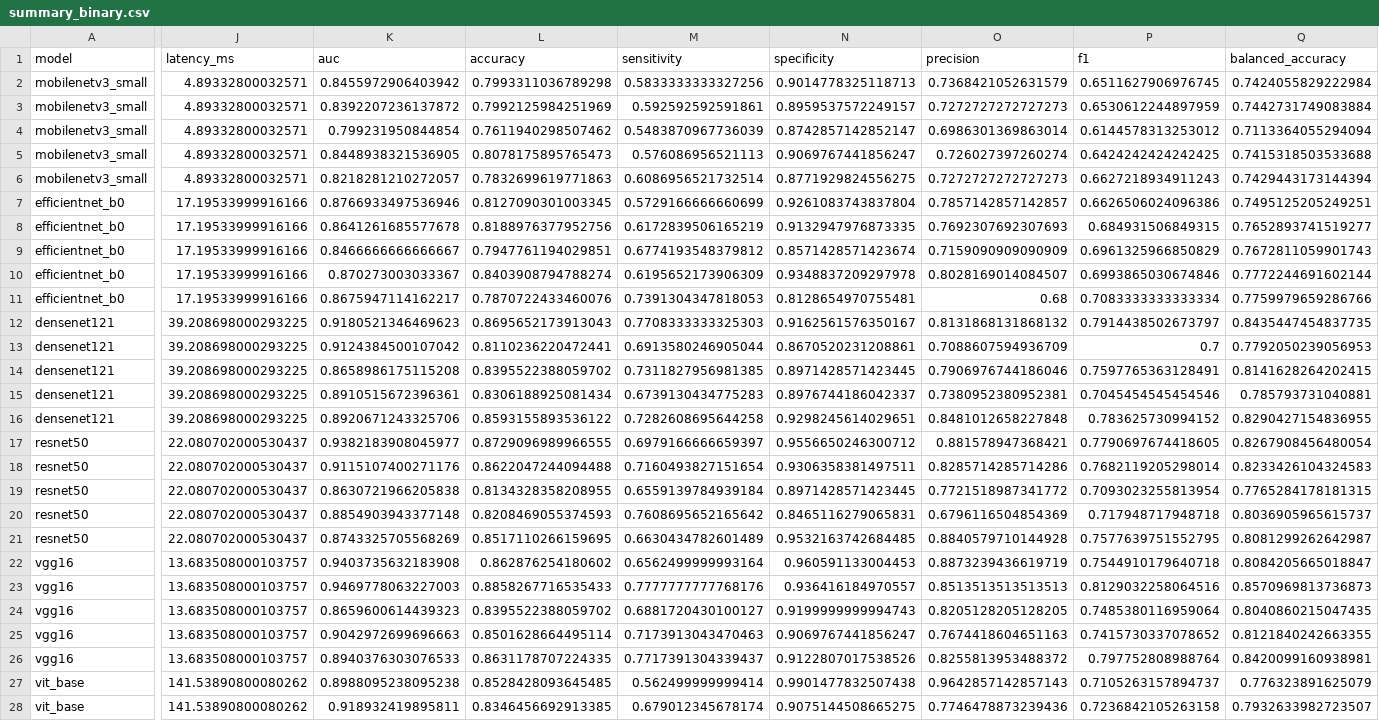
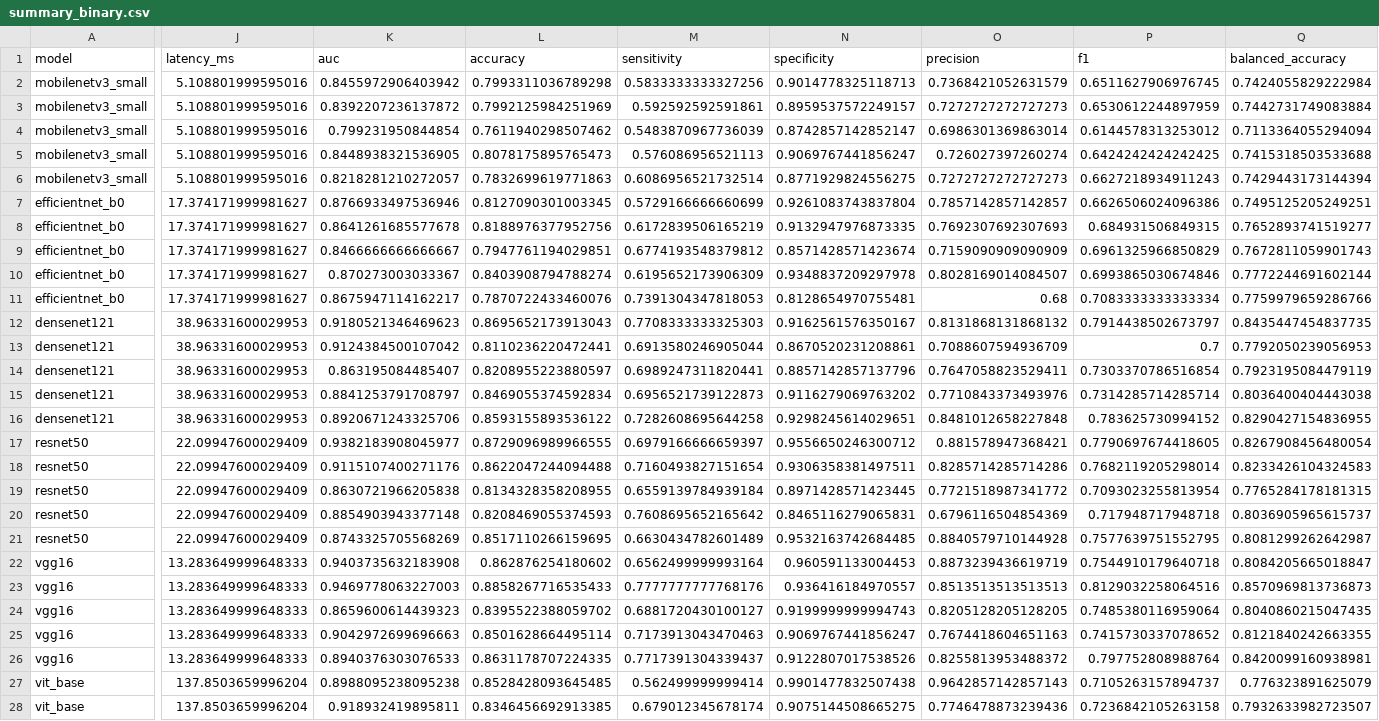
Before and after one commit to Kruwpuck/lung-nodule-fusion-xai, a CSV file: artifacts/results/summary_binary.csv, drawn as a sheet; only a part is shown, gaps mark what is left out; the diff covers the shown part only; the diff names each change by its address in the sheet, - before the commit and + after, or states it on an @@ line.

```diff
--- a/artifacts/results/summary_binary.csv
+++ b/artifacts/results/summary_binary.csv
-J2:J6 (latency_ms): 4.89332800032571
+J2:J6 (latency_ms): 5.108801999595016
-J7:J11 (latency_ms): 17.19533999916166
+J7:J11 (latency_ms): 17.374171999981627
-J12:J16 (latency_ms): 39.208698000293225
+J12:J16 (latency_ms): 38.96331600029953
-K14 (auc): 0.8658986175115208
+K14 (auc): 0.863195084485407
-L14 (accuracy): 0.8395522388059702
+L14 (accuracy): 0.8208955223880597
-M14 (sensitivity): 0.7311827956981385
+M14 (sensitivity): 0.6989247311820441
-N14 (specificity): 0.8971428571423445
+N14 (specificity): 0.8857142857137796
-O14 (precision): 0.7906976744186046
+O14 (precision): 0.7647058823529411
-P14 (f1): 0.7597765363128491
+P14 (f1): 0.7303370786516854
-Q14 (balanced_accuracy): 0.8141628264202415
+Q14 (balanced_accuracy): 0.7923195084479119
-K15 (auc): 0.8910515672396361
+K15 (auc): 0.8841253791708797
-L15 (accuracy): 0.8306188925081434
+L15 (accuracy): 0.8469055374592834
-M15 (sensitivity): 0.6739130434775283
+M15 (sensitivity): 0.6956521739122873
-N15 (specificity): 0.8976744186042337
+N15 (specificity): 0.9116279069763202
-O15 (precision): 0.7380952380952381
+O15 (precision): 0.7710843373493976
-P15 (f1): 0.7045454545454546
+P15 (f1): 0.7314285714285714
-Q15 (balanced_accuracy): 0.785793731040881
+Q15 (balanced_accuracy): 0.8036400404443038
-J17:J21 (latency_ms): 22.080702000530437
+J17:J21 (latency_ms): 22.09947600029409
-J22:J26 (latency_ms): 13.683508000103757
+J22:J26 (latency_ms): 13.283649999648333
-J27:J28 (latency_ms): 141.53890800080262
+J27:J28 (latency_ms): 137.8503659996204
```
Also changed, not shown: 43 edited cells elsewhere in this file, 1 other file.
